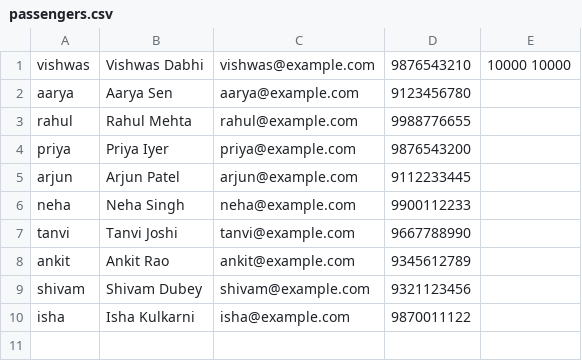
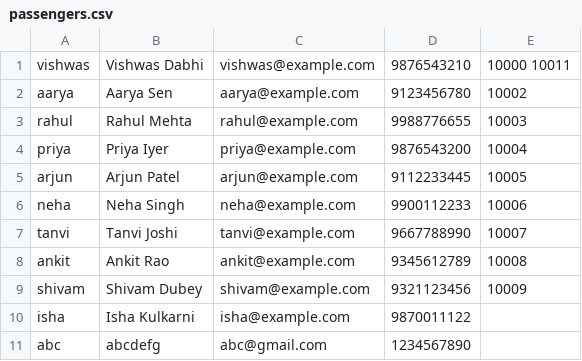
Before and after one commit to Vishwasdabhi/Train_booking_system, a CSV file: passengers.csv, drawn as a sheet.

```diff
--- a/passengers.csv
+++ b/passengers.csv
@@ -1,10 +1,11 @@
-vishwas,Vishwas Dabhi,vishwas@example.com,9876543210,10000 10000
-aarya,Aarya Sen,aarya@example.com,9123456780,
-rahul,Rahul Mehta,rahul@example.com,9988776655,
-priya,Priya Iyer,priya@example.com,9876543200,
-arjun,Arjun Patel,arjun@example.com,9112233445,
-neha,Neha Singh,neha@example.com,9900112233,
-tanvi,Tanvi Joshi,tanvi@example.com,9667788990,
-ankit,Ankit Rao,ankit@example.com,9345612789,
-shivam,Shivam Dubey,shivam@example.com,9321123456,
+vishwas,Vishwas Dabhi,vishwas@example.com,9876543210,10000 10011
+aarya,Aarya Sen,aarya@example.com,9123456780,10002
+rahul,Rahul Mehta,rahul@example.com,9988776655,10003
+priya,Priya Iyer,priya@example.com,9876543200,10004
+arjun,Arjun Patel,arjun@example.com,9112233445,10005
+neha,Neha Singh,neha@example.com,9900112233,10006
+tanvi,Tanvi Joshi,tanvi@example.com,9667788990,10007
+ankit,Ankit Rao,ankit@example.com,9345612789,10008
+shivam,Shivam Dubey,shivam@example.com,9321123456,10009
 isha,Isha Kulkarni,isha@example.com,9870011122,
+abc,abcdefg,abc@gmail.com,1234567890,
```
Also changed, not shown: trains.csv, 6 other files.
